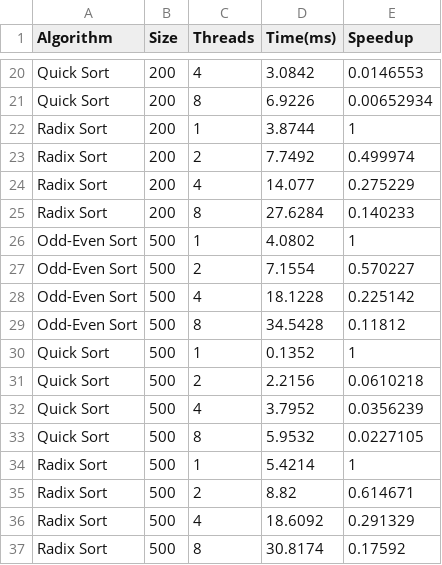
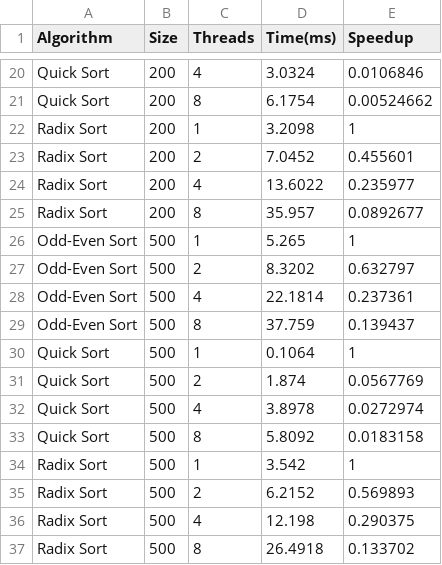
Before and after one commit to manihateu/perzev_2026, a CSV file: lab2/PERZEV/PERZEV/results_threads.csv, drawn as a sheet; only a part is shown, gaps mark what is left out; the diff covers the shown part only; the diff names each change by its address in the sheet, - before the commit and + after, or states it on an @@ line.

```diff
--- a/lab2/PERZEV/PERZEV/results_threads.csv
+++ b/lab2/PERZEV/PERZEV/results_threads.csv
-D20 (Time(ms)): 3.0842
+D20 (Time(ms)): 3.0324
-E20 (Speedup): 0.0146553
+E20 (Speedup): 0.0106846
-D21 (Time(ms)): 6.9226
+D21 (Time(ms)): 6.1754
-E21 (Speedup): 0.00652934
+E21 (Speedup): 0.00524662
-D22 (Time(ms)): 3.8744
+D22 (Time(ms)): 3.2098
-D23 (Time(ms)): 7.7492
+D23 (Time(ms)): 7.0452
-E23 (Speedup): 0.499974
+E23 (Speedup): 0.455601
-D24 (Time(ms)): 14.077
+D24 (Time(ms)): 13.6022
-E24 (Speedup): 0.275229
+E24 (Speedup): 0.235977
-D25 (Time(ms)): 27.6284
+D25 (Time(ms)): 35.957
-E25 (Speedup): 0.140233
+E25 (Speedup): 0.0892677
-D26 (Time(ms)): 4.0802
+D26 (Time(ms)): 5.265
-D27 (Time(ms)): 7.1554
+D27 (Time(ms)): 8.3202
-E27 (Speedup): 0.570227
+E27 (Speedup): 0.632797
-D28 (Time(ms)): 18.1228
+D28 (Time(ms)): 22.1814
-E28 (Speedup): 0.225142
+E28 (Speedup): 0.237361
-D29 (Time(ms)): 34.5428
+D29 (Time(ms)): 37.759
-E29 (Speedup): 0.11812
+E29 (Speedup): 0.139437
-D30 (Time(ms)): 0.1352
+D30 (Time(ms)): 0.1064
-D31 (Time(ms)): 2.2156
+D31 (Time(ms)): 1.874
-E31 (Speedup): 0.0610218
+E31 (Speedup): 0.0567769
-D32 (Time(ms)): 3.7952
+D32 (Time(ms)): 3.8978
-E32 (Speedup): 0.0356239
+E32 (Speedup): 0.0272974
-D33 (Time(ms)): 5.9532
+D33 (Time(ms)): 5.8092
-E33 (Speedup): 0.0227105
+E33 (Speedup): 0.0183158
-D34 (Time(ms)): 5.4214
+D34 (Time(ms)): 3.542
-D35 (Time(ms)): 8.82
+D35 (Time(ms)): 6.2152
-E35 (Speedup): 0.614671
+E35 (Speedup): 0.569893
-D36 (Time(ms)): 18.6092
+D36 (Time(ms)): 12.198
-E36 (Speedup): 0.291329
+E36 (Speedup): 0.290375
-D37 (Time(ms)): 30.8174
+D37 (Time(ms)): 26.4918
-E37 (Speedup): 0.17592
+E37 (Speedup): 0.133702
```
Also changed, not shown: 73 edited cells elsewhere in this file, lab2/PERZEV/PERZEV/results_comparison.csv, 28 other files.
